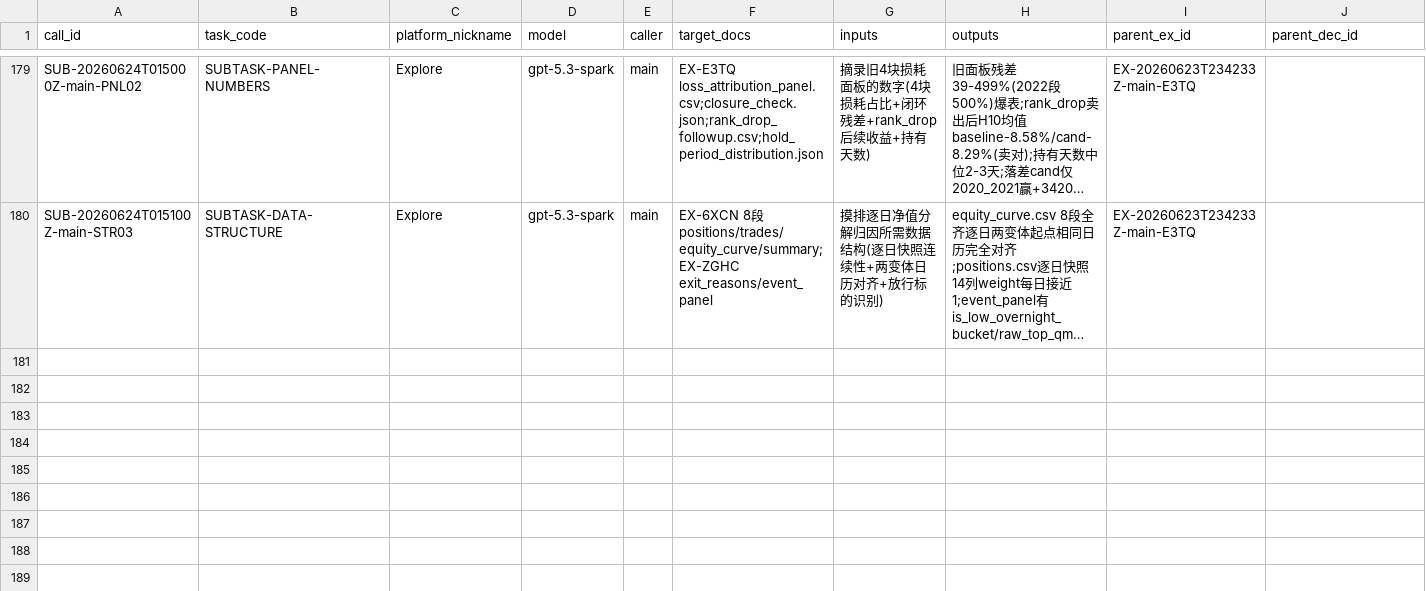
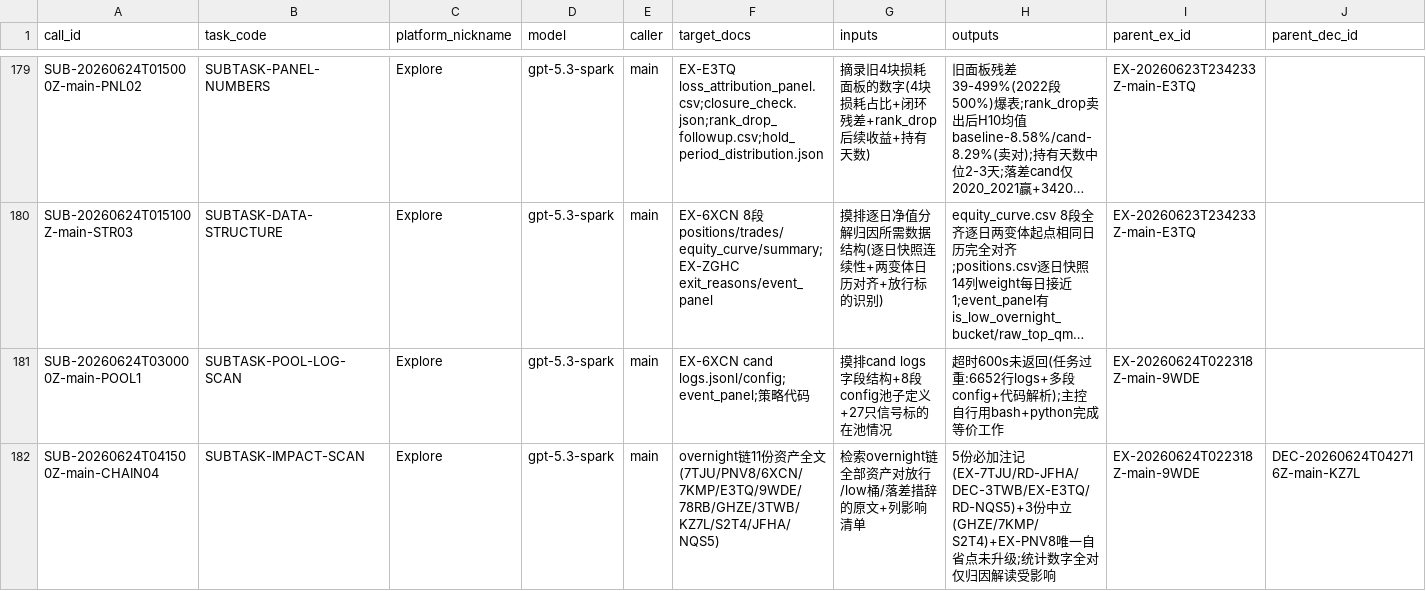
Before and after one commit to huakaiye/quant-knowledge-base, a CSV file: 01_台账/子代理调用台账.csv, drawn as a sheet; only a part is shown, gaps mark what is left out; long unchanged cells end in …; rows hold the shown columns only; the diff names each change by its address in the sheet, - before the commit and + after, or states it on an @@ line.

Commit message:
sync: 2026-06-24 05:10:00 EX-9WDE 确认 overnight 链概念错配 + DEC-KZ7L 修正 + 5份资产加注记

```diff
--- a/01_台账/子代理调用台账.csv
+++ b/01_台账/子代理调用台账.csv
+row 181: SUB-20260624T030000Z-main-POOL1 | SUBTASK-POOL-LOG-SCAN | Explore | gpt-5.3-spark | main | EX-6XCN cand logs.jsonl/config;event_panel;策略代码 | 摸排cand logs字段结构+8段config池子定义+27只信号标的在池情况 | 超时600s未返回(任务过重:6652行logs+多段config+代码解析);主控自行用bash+python完成等价工作 | EX-20260624T022318Z-main-9WDE
+row 182: SUB-20260624T041500Z-main-CHAIN04 | SUBTASK-IMPACT-SCAN | Explore | gpt-5.3-spark | main | overnight链11份资产全文(7TJU/PNV8/6XCN/7KMP/E3TQ/9WDE/78RB/GHZE/3TWB/KZ7L/S2T4/JFHA/NQS5) | 检索overnight链全部资产对放行/low桶/落差措辞的原文+列影响清单 | 5份必加注记(EX-7TJU/RD-JFHA/DEC-3TWB/EX-E3TQ/RD-NQS5)+3份中立(GHZE/7KMP/S2T4)+EX-PNV8唯一自省点未升级;统计数字全对仅归因解读受影响 | EX-20260624T022318Z-main-9WDE | DEC-20260624T042716Z-main-KZ7L
```
Also changed, not shown: 01_台账/决策台账.csv, 01_台账/实验台账.csv, 11 other files.
